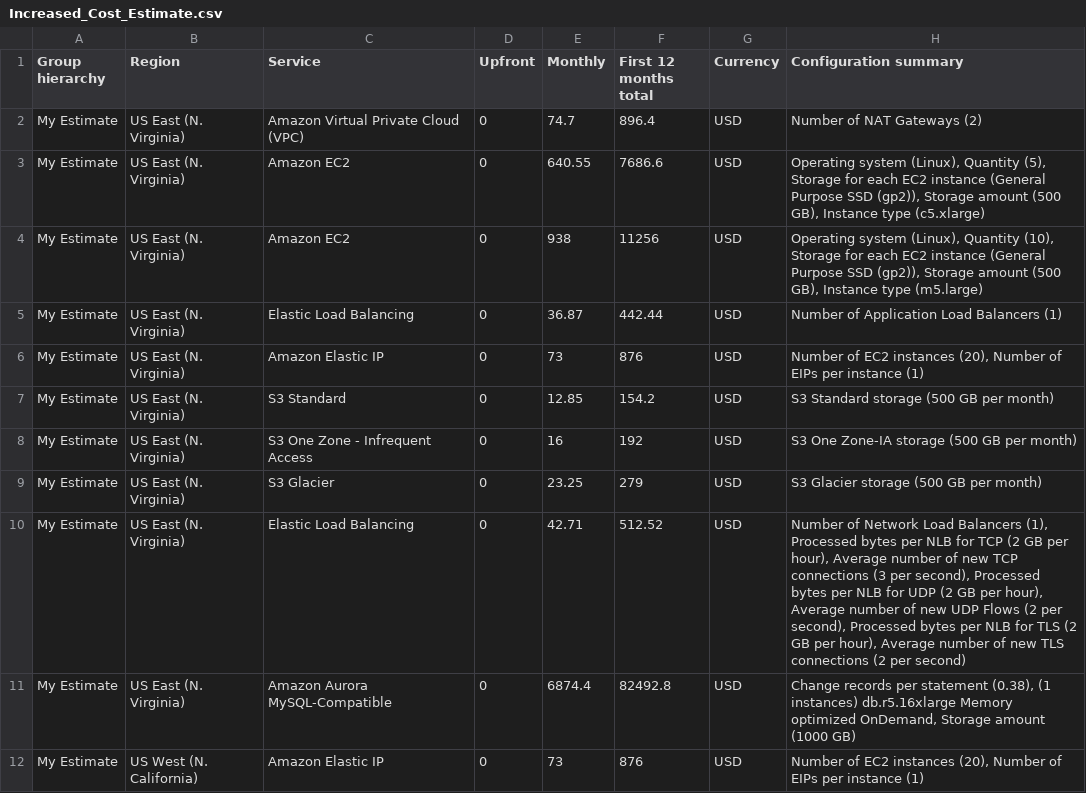
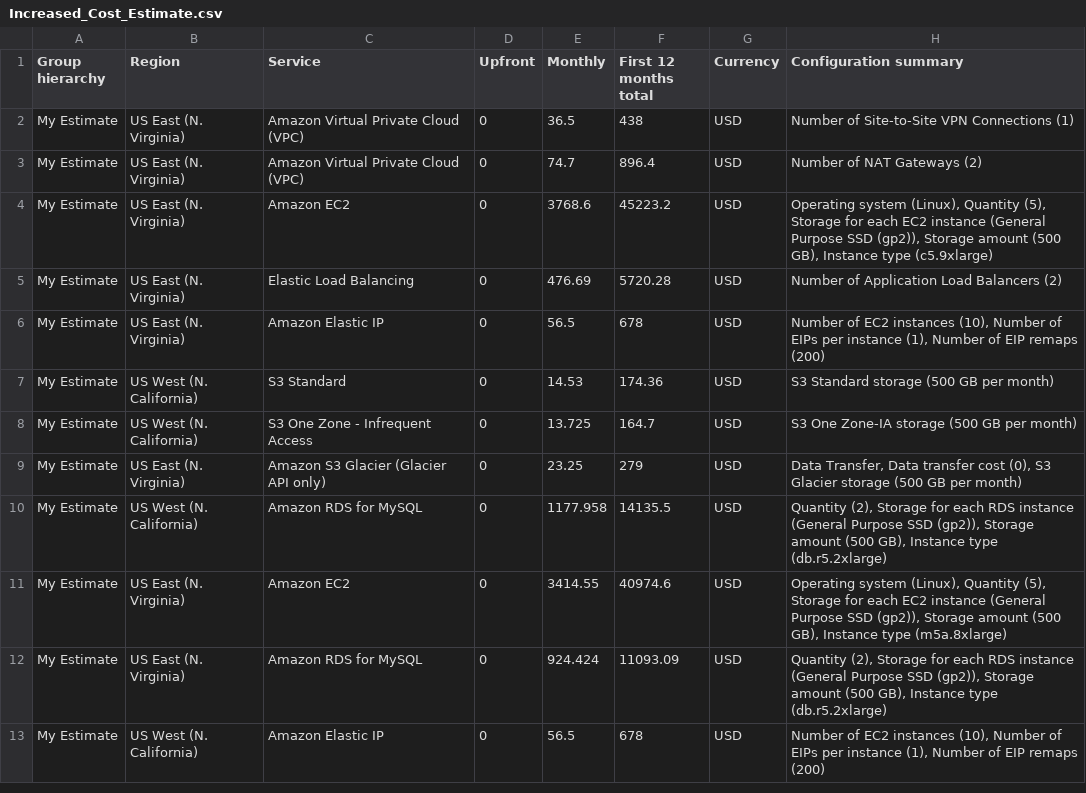
Before and after one commit to Mikisho/cand-c2-project, a CSV file: Increased_Cost_Estimate.csv, drawn as a sheet; only a part is shown; the diff covers the shown part only.

```diff
--- a/Increased_Cost_Estimate.csv
+++ b/Increased_Cost_Estimate.csv
@@ -1,0 +2 @@ Group hierarchy,Region,Service,Upfront,Monthly,First 12 months total,Currency,Co
+My Estimate,US East (N. Virginia),Amazon Virtual Private Cloud (VPC),0,36.5,438,USD,Number of Site-to-Site VPN Connections (1),,,,,,,,,,,,,,,,,,,,,,,,,,,,
@@ -3,10 +4,10 @@ My Estimate,US East (N. Virginia),Amazon Virtual Private Cloud (VPC),0,74.7,896.
-My Estimate,US East (N. Virginia),Amazon EC2,0,640.55,7686.6,USD,"Operating system (Linux), Quantity (5), Storage for each EC2 instance (General Purpose SSD (gp2)), Storage amount (500 GB), Instance type (c5.xlarge)",,,,
-My Estimate,US East (N. Virginia),Amazon EC2,0,938,11256,USD,"Operating system (Linux), Quantity (10), Storage for each EC2 instance (General Purpose SSD (gp2)), Storage amount (500 GB), Instance type (m5.large)",,,,
-My Estimate,US East (N. Virginia),Elastic Load Balancing,0,36.87,442.44,USD,Number of Application Load Balancers (1),,,,
-My Estimate,US East (N. Virginia),Amazon Elastic IP,0,73,876,USD,"Number of EC2 instances (20), Number of EIPs per instance (1)",,,,
-My Estimate,US East (N. Virginia),S3 Standard,0,12.85,154.2,USD,S3 Standard storage (500 GB per month),,,,
-My Estimate,US East (N. Virginia),S3 One Zone - Infrequent Access,0,16,192,USD,S3 One Zone-IA storage (500 GB per month),,,,
-My Estimate,US East (N. Virginia),S3 Glacier,0,23.25,279,USD,S3 Glacier storage (500 GB per month),,,,
-My Estimate,US East (N. Virginia),Elastic Load Balancing,0,42.71,512.52,USD,"Number of Network Load Balancers (1), Processed bytes per NLB for TCP (2 GB per hour), Average number of new TCP connections (3 per second), Processed bytes per NLB for UDP (2 GB per hour), Average number of new UDP Flows (2 per second), Processed bytes per NLB for TLS (2 GB per hour), Average number of new TLS connections (2 per second)",,,,
-My Estimate,US East (N. Virginia),Amazon Aurora MySQL-Compatible,0,6874.4,82492.8,USD,"Change records per statement (0.38), (1 instances)  db.r5.16xlarge  Memory optimized  OnDemand, Storage amount (1000 GB)",,,,
-My Estimate,US West (N. California),Amazon Elastic IP,0,73,876,USD,"Number of EC2 instances (20), Number of EIPs per instance (1)",,,,
+My Estimate,US East (N. Virginia),Amazon EC2,0,3768.6,45223.2,USD,"Operating system (Linux), Quantity (5), Storage for each EC2 instance (General Purpose SSD (gp2)), Storage amount (500 GB), Instance type (c5.9xlarge)",,,,,,,,,,,,,,,,,,,,,,,,,,,,
+My Estimate,US East (N. Virginia),Elastic Load Balancing,0,476.69,5720.28,USD,Number of Application Load Balancers (2),,,,,,,,,,,,,,,,,,,,,,,,,,,,
+My Estimate,US East (N. Virginia),Amazon Elastic IP,0,56.5,678,USD,"Number of EC2 instances (10), Number of EIPs per instance (1), Number of EIP remaps (200)",,,,,,,,,,,,,,,,,,,,,,,,,,,,
+My Estimate,US West (N. California),S3 Standard,0,14.53,174.36,USD,S3 Standard storage (500 GB per month),,,,,,,,,,,,,,,,,,,,,,,,,,,,
+My Estimate,US West (N. California),S3 One Zone - Infrequent Access,0,13.725,164.7,USD,S3 One Zone-IA storage (500 GB per month),,,,,,,,,,,,,,,,,,,,,,,,,,,,
+My Estimate,US East (N. Virginia),Amazon S3 Glacier (Glacier API only),0,23.25,279,USD,"Data Transfer, Data transfer cost (0), S3 Glacier storage (500 GB per month)",,,,,,,,,,,,,,,,,,,,,,,,,,,,
+My Estimate,US West (N. California),Amazon RDS for MySQL,0,1177.958,14135.5,USD,"Quantity (2), Storage for each RDS instance (General Purpose SSD (gp2)), Storage amount (500 GB), Instance type (db.r5.2xlarge)",,,,,,,,,,,,,,,,,,,,,,,,,,,,
+My Estimate,US East (N. Virginia),Amazon EC2,0,3414.55,40974.6,USD,"Operating system (Linux), Quantity (5), Storage for each EC2 instance (General Purpose SSD (gp2)), Storage amount (500 GB), Instance type (m5a.8xlarge)",,,,,,,,,,,,,,,,,,,,,,,,,,,,
+My Estimate,US East (N. Virginia),Amazon RDS for MySQL,0,924.424,11093.09,USD,"Quantity (2), Storage for each RDS instance (General Purpose SSD (gp2)), Storage amount (500 GB), Instance type (db.r5.2xlarge)",,,,,,,,,,,,,,,,,,,,,,,,,,,,
+My Estimate,US West (N. California),Amazon Elastic IP,0,56.5,678,USD,"Number of EC2 instances (10), Number of EIPs per instance (1), Number of EIP remaps (200)",,,,,,,,,,,,,,,,,,,,,,,,,,,,
```
Also changed, not shown: 2 added rows and 17 edited cells elsewhere in this file, Initial_Cost_Estimate.csv, Reduced_Cost_Estimate.csv, 2 other files.
